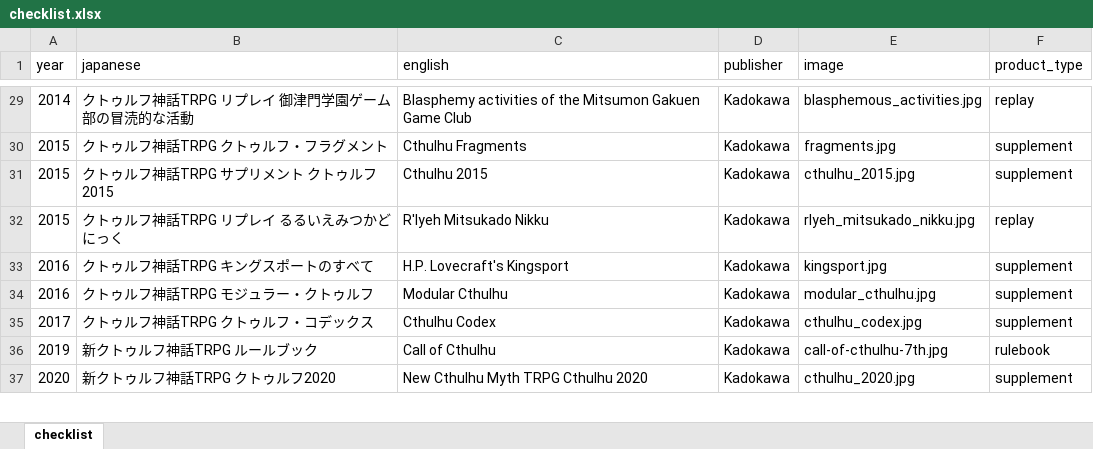
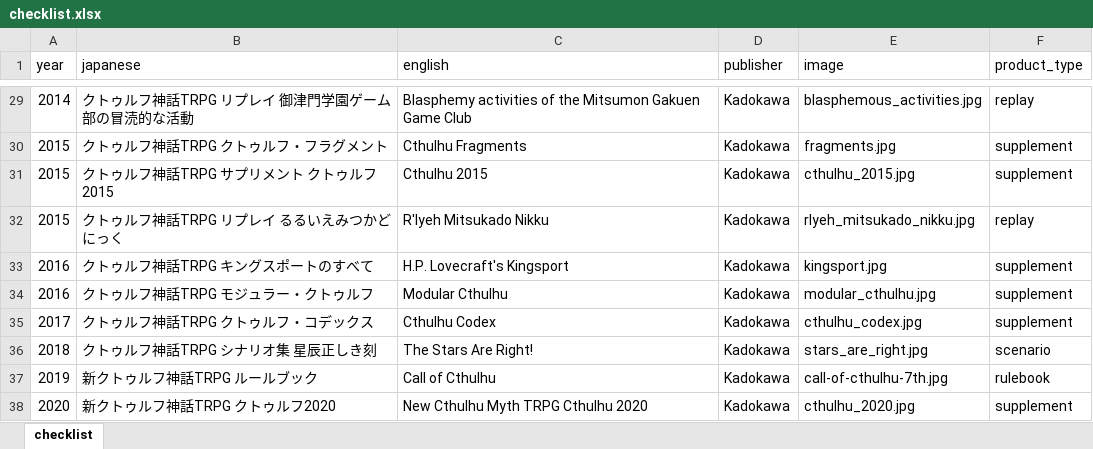
Before and after one commit to weatherspud/japanese-collectors-list, an Excel workbook: call-of-cthulhu-kadokawa/checklist.xlsx, sheet checklist, drawn as a sheet; only a part is shown, gaps mark what is left out; values as stored, in another font and other column widths than the file's, no borders; the diff names each change by its address in the sheet, - before the commit and + after, or states it on an @@ line.

Commit message:
starts_are_right

```diff
--- a/call-of-cthulhu-kadokawa/checklist.xlsx (sheet checklist)
+++ b/call-of-cthulhu-kadokawa/checklist.xlsx (sheet checklist)
+row 36: 2018 | クトゥルフ神話TRPG シナリオ集 星辰正しき刻 | The Stars Are Right! | Kadokawa | stars_are_right.jpg | scenario
```
Also changed, not shown: 3 other files.
